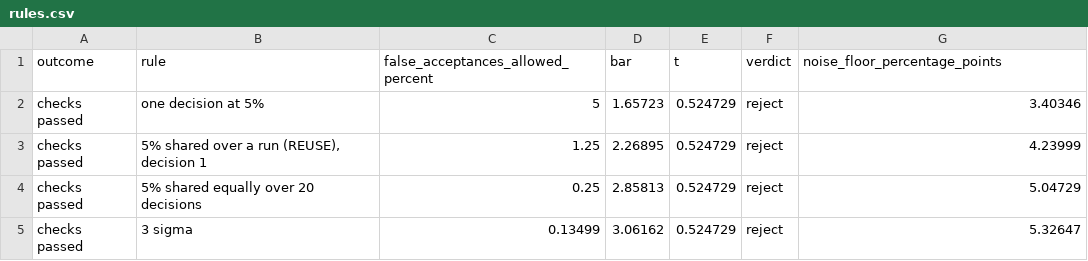
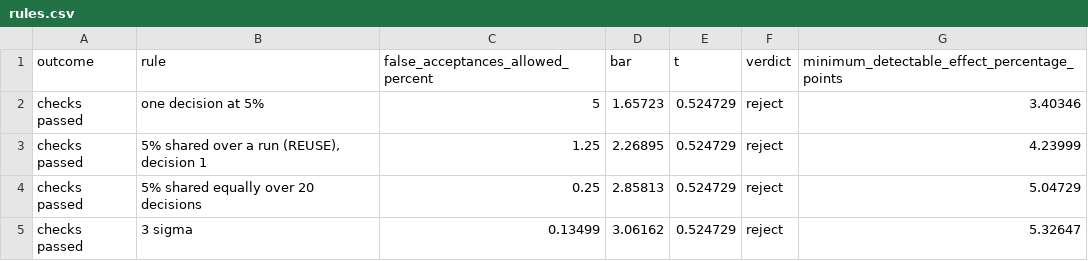
Before and after one commit to muck-or-mack/mas-optimiser, a CSV file: docs/figures/gate/rules.csv, drawn as a sheet.

Commit message:
minimum detectable effect in place of noise floor, with its three steps and a table of symbols on the method page; scripts/docs.sh builds and opens the documentation

```diff
--- a/docs/figures/gate/rules.csv
+++ b/docs/figures/gate/rules.csv
@@ -1,2 +1,2 @@
-outcome,rule,false_acceptances_allowed_percent,bar,t,verdict,noise_floor_percentage_points
+outcome,rule,false_acceptances_allowed_percent,bar,t,verdict,minimum_detectable_effect_percentage_points
 checks passed,one decision at 5%,5,1.65723,0.524729,reject,3.40346
```
Also changed, not shown: docs/figures/gate/tests.csv, 13 other files.
